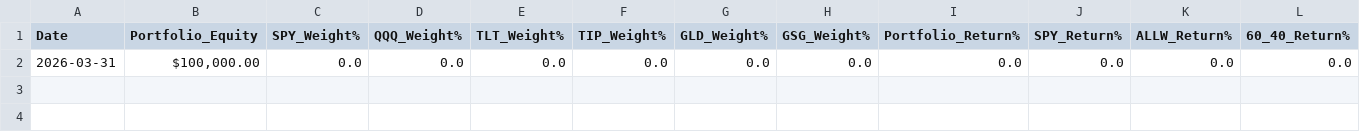
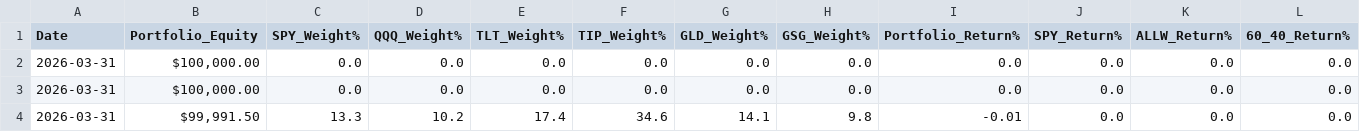
Before and after one commit to fcastelasimao/quant-learning, a CSV file: All_weather_portfolio/logs/performance_tracking.csv, drawn as a sheet.

```diff
--- a/All_weather_portfolio/logs/performance_tracking.csv
+++ b/All_weather_portfolio/logs/performance_tracking.csv
@@ -2 +2,3 @@ Date,Portfolio_Equity,SPY_Weight%,QQQ_Weight%,TLT_Weight%,TIP_Weight%,GLD_Weight
 2026-03-31,"$100,000.00",0.0,0.0,0.0,0.0,0.0,0.0,0.0,0.0,0.0,0.0
+2026-03-31,"$100,000.00",0.0,0.0,0.0,0.0,0.0,0.0,0.0,0.0,0.0,0.0
+2026-03-31,"$99,991.50",13.3,10.2,17.4,34.6,14.1,9.8,-0.01,0.0,0.0,0.0
```
Also changed, not shown: 29 other files.
